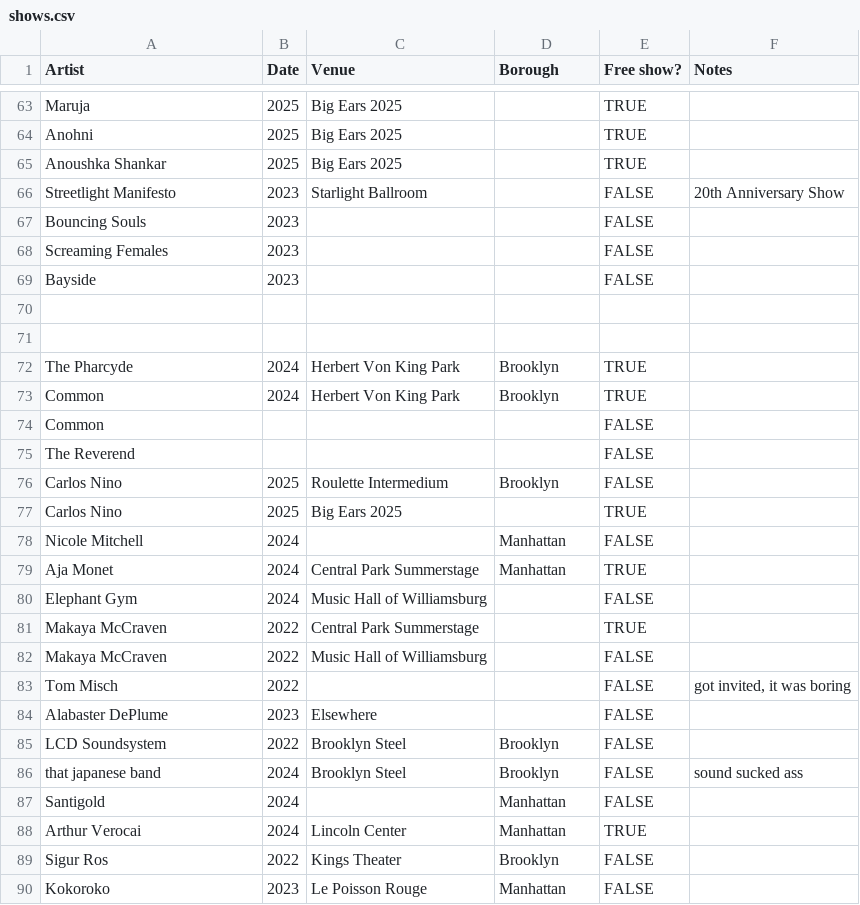
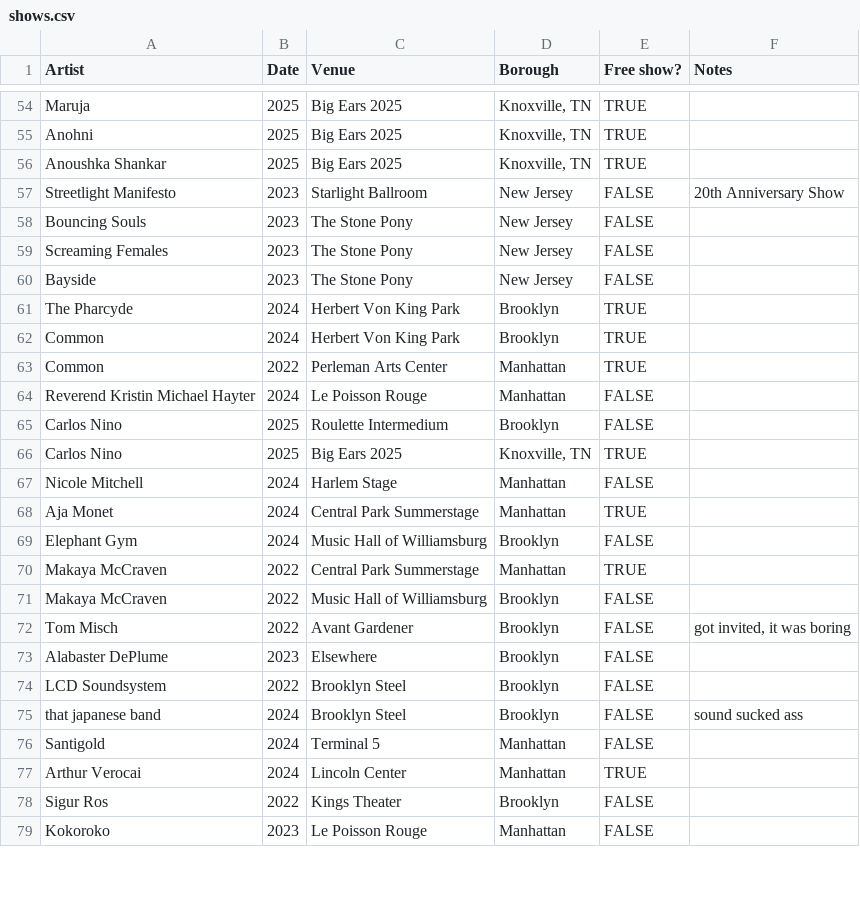
Before and after one commit to njsmithfm/in-the-crowd, a CSV file: data/raw/shows.csv, drawn as a sheet; only a part is shown, gaps mark what is left out; removed rows and columns are numbered as before the commit, all else as after; the diff covers the shown part only; the diff names each change by its address in the sheet, - before the commit and + after, or states it on an @@ line.

```diff
--- a/data/raw/shows.csv
+++ b/data/raw/shows.csv
-D54:D56 (Borough): (empty)
+D54:D56 (Borough): Knoxville, TN
-D57:D60 (Borough): (empty)
+D57:D60 (Borough): New Jersey
-C58:C60 (Venue): (empty)
+C58:C60 (Venue): The Stone Pony
-row 70: (empty)
-row 71: (empty)
-row 74: Common |  |  |  | FALSE
-row 75: The Reverend |  |  |  | FALSE
+row 63: Common | 2022 | Perleman Arts Center | Manhattan | TRUE
+row 64: Reverend Kristin Michael Hayter | 2024 | Le Poisson Rouge | Manhattan | FALSE
-D66 (Borough): (empty)
+D66 (Borough): Knoxville, TN
-C67 (Venue): (empty)
+C67 (Venue): Harlem Stage
-D69 (Borough): (empty)
+D69 (Borough): Brooklyn
-D70 (Borough): (empty)
+D70 (Borough): Manhattan
-D71:D73 (Borough): (empty)
+D71:D73 (Borough): Brooklyn
-C72 (Venue): (empty)
+C72 (Venue): Avant Gardener
-C76 (Venue): (empty)
+C76 (Venue): Terminal 5
```
Also changed, not shown: 10 removed rows and 107 edited cells elsewhere in this file, 2 other files.
